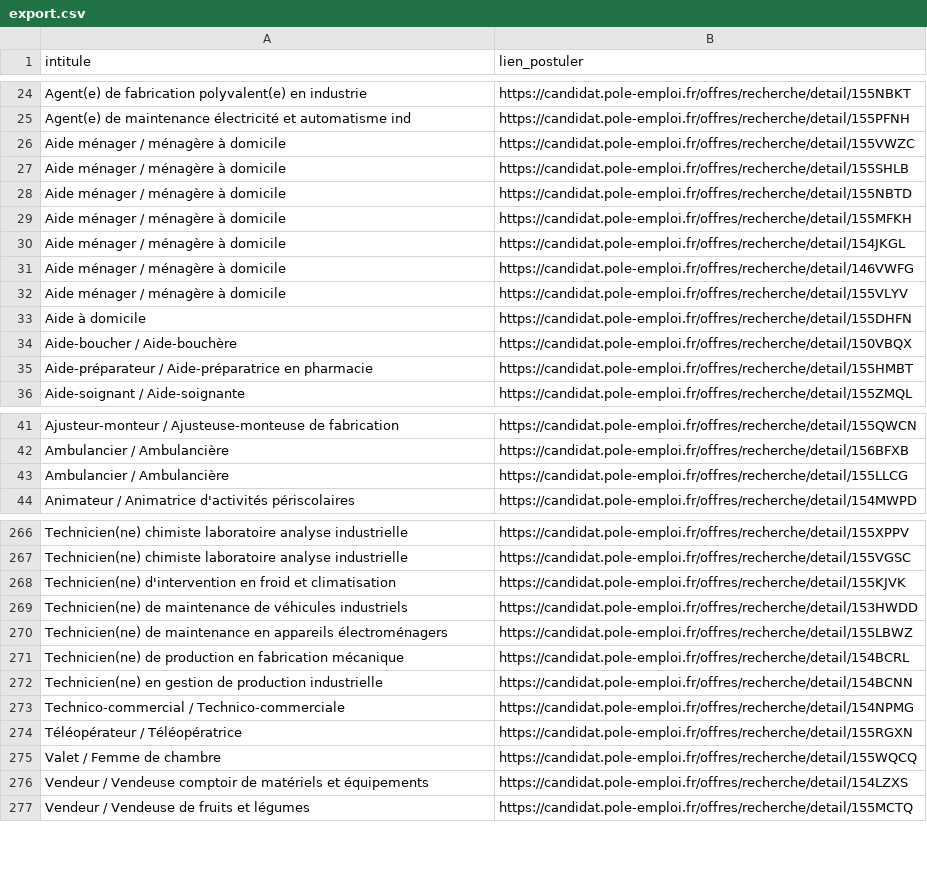
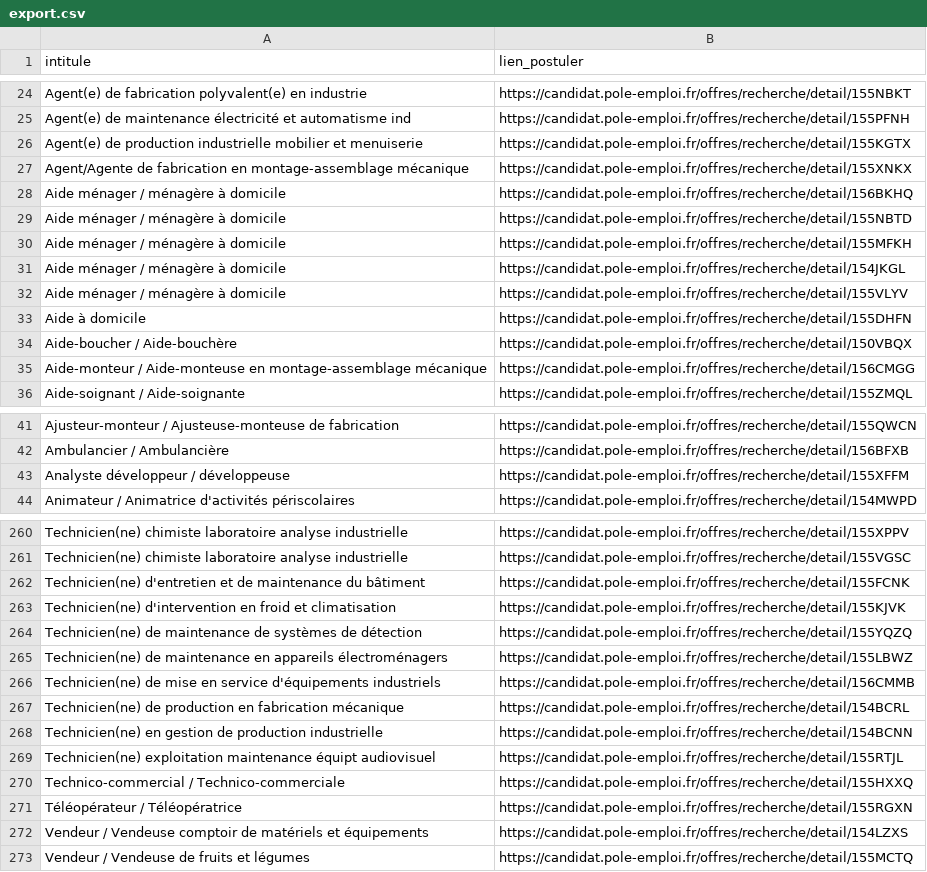
Before and after one commit to libkhadir/stats-tension-emploi-france, a CSV file: export.csv, drawn as a sheet; only a part is shown, gaps mark what is left out; the diff covers the shown part only.

```diff
--- a/export.csv
+++ b/export.csv
@@ -25,4 +25,5 @@ Agent(e) de fabrication polyvalent(e) en industrie,https://candidat.pole-emploi.
 Agent(e) de maintenance électricité et automatisme ind,https://candidat.pole-emploi.fr/offres/recherche/detail/155PFNH
-Aide ménager / ménagère à domicile,https://candidat.pole-emploi.fr/offres/recherche/detail/155VWZC
-Aide ménager / ménagère à domicile,https://candidat.pole-emploi.fr/offres/recherche/detail/155SHLB
+Agent(e) de production industrielle mobilier et menuiserie,https://candidat.pole-emploi.fr/offres/recherche/detail/155KGTX
+Agent/Agente de fabrication en montage-assemblage mécanique,https://candidat.pole-emploi.fr/offres/recherche/detail/155XNKX
+Aide ménager / ménagère à domicile,https://candidat.pole-emploi.fr/offres/recherche/detail/156BKHQ
 Aide ménager / ménagère à domicile,https://candidat.pole-emploi.fr/offres/recherche/detail/155NBTD
@@ -30,3 +31,2 @@ Aide ménager / ménagère à domicile,https://candidat.pole-emploi.fr/offres/re
 Aide ménager / ménagère à domicile,https://candidat.pole-emploi.fr/offres/recherche/detail/154JKGL
-Aide ménager / ménagère à domicile,https://candidat.pole-emploi.fr/offres/recherche/detail/146VWFG
 Aide ménager / ménagère à domicile,https://candidat.pole-emploi.fr/offres/recherche/detail/155VLYV
@@ -34,3 +34,3 @@ Aide à domicile,https://candidat.pole-emploi.fr/offres/recherche/detail/155DHFN
 Aide-boucher / Aide-bouchère,https://candidat.pole-emploi.fr/offres/recherche/detail/150VBQX
-Aide-préparateur / Aide-préparatrice en pharmacie,https://candidat.pole-emploi.fr/offres/recherche/detail/155HMBT
+Aide-monteur / Aide-monteuse en montage-assemblage mécanique,https://candidat.pole-emploi.fr/offres/recherche/detail/156CMGG
 Aide-soignant / Aide-soignante,https://candidat.pole-emploi.fr/offres/recherche/detail/155ZMQL
@@ -42,3 +42,3 @@ Ajusteur-monteur / Ajusteuse-monteuse de fabrication,https://candidat.pole-emplo
 Ambulancier / Ambulancière,https://candidat.pole-emploi.fr/offres/recherche/detail/156BFXB
-Ambulancier / Ambulancière,https://candidat.pole-emploi.fr/offres/recherche/detail/155LLCG
+Analyste développeur / développeuse,https://candidat.pole-emploi.fr/offres/recherche/detail/155XFFM
 Animateur / Animatrice d'activités périscolaires,https://candidat.pole-emploi.fr/offres/recherche/detail/154MWPD
@@ -267,10 +261,12 @@ Technicien(ne) chimiste laboratoire analyse industrielle,https://candidat.pole-e
 Technicien(ne) chimiste laboratoire analyse industrielle,https://candidat.pole-emploi.fr/offres/recherche/detail/155VGSC
+Technicien(ne) d'entretien et de maintenance du bâtiment,https://candidat.pole-emploi.fr/offres/recherche/detail/155FCNK
 Technicien(ne) d'intervention en froid et climatisation,https://candidat.pole-emploi.fr/offres/recherche/detail/155KJVK
-Technicien(ne) de maintenance de véhicules industriels,https://candidat.pole-emploi.fr/offres/recherche/detail/153HWDD
+Technicien(ne) de maintenance de systèmes de détection,https://candidat.pole-emploi.fr/offres/recherche/detail/155YQZQ
 Technicien(ne) de maintenance en appareils électroménagers,https://candidat.pole-emploi.fr/offres/recherche/detail/155LBWZ
+Technicien(ne) de mise en service d'équipements industriels,https://candidat.pole-emploi.fr/offres/recherche/detail/156CMMB
 Technicien(ne) de production en fabrication mécanique,https://candidat.pole-emploi.fr/offres/recherche/detail/154BCRL
 Technicien(ne) en gestion de production industrielle,https://candidat.pole-emploi.fr/offres/recherche/detail/154BCNN
-Technico-commercial / Technico-commerciale,https://candidat.pole-emploi.fr/offres/recherche/detail/154NPMG
+Technicien(ne) exploitation maintenance équipt audiovisuel,https://candidat.pole-emploi.fr/offres/recherche/detail/155RTJL
+Technico-commercial / Technico-commerciale,https://candidat.pole-emploi.fr/offres/recherche/detail/155HXXQ
 Téléopérateur / Téléopératrice,https://candidat.pole-emploi.fr/offres/recherche/detail/155RGXN
-Valet / Femme de chambre,https://candidat.pole-emploi.fr/offres/recherche/detail/155WQCQ
 Vendeur / Vendeuse comptoir de matériels et équipements,https://candidat.pole-emploi.fr/offres/recherche/detail/154LZXS
```
Also changed, not shown: 29 added rows, 36 removed rows and 3 edited cells elsewhere in this file.
